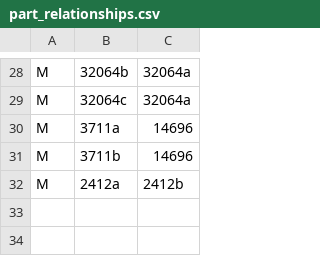
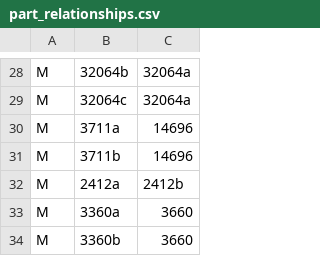
Before and after one commit to jncraton/bricki, a CSV file: data/part_relationships.csv, drawn as a sheet; only a part is shown, gaps mark what is left out; the diff names each change by its address in the sheet, - before the commit and + after, or states it on an @@ line.

Commit message:
data/part_relationships.csv
Update relationships

```diff
--- a/data/part_relationships.csv
+++ b/data/part_relationships.csv
+row 33: M | 3360a | 3660
+row 34: M | 3360b | 3660
```
Also changed, not shown: data/part_bins.csv.
